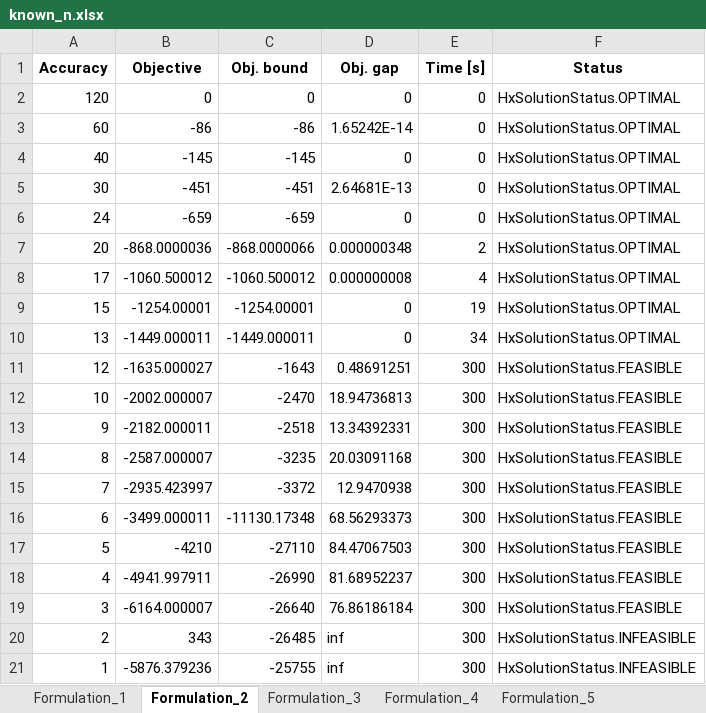
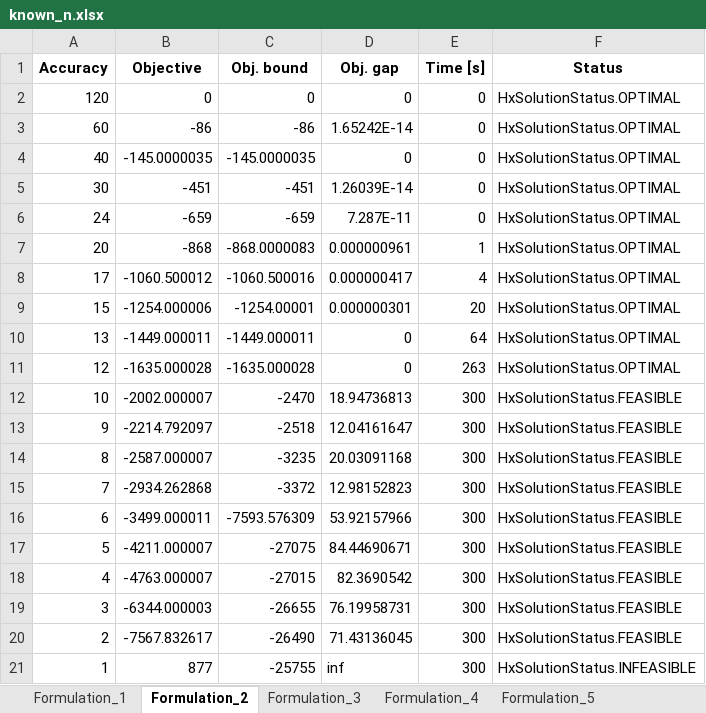
Before and after one commit to David-Linan/SetBasedSTN, an Excel workbook: hexaly_benchmarking_results/known_n.xlsx, sheet Formulation_2, drawn as a sheet; values as stored, in another font and other column widths than the file's, no borders; the diff names each change by its address in the sheet, - before the commit and + after, or states it on an @@ line.

```diff
--- a/hexaly_benchmarking_results/known_n.xlsx (sheet Formulation_2)
+++ b/hexaly_benchmarking_results/known_n.xlsx (sheet Formulation_2)
-B4 (Objective): -145
+B4 (Objective): -145.0000035
-C4 (Obj. bound): -145
+C4 (Obj. bound): -145.0000035
-D5 (Obj. gap): 2.64681E-13
+D5 (Obj. gap): 1.26039E-14
-D6 (Obj. gap): 0
+D6 (Obj. gap): 7.287E-11
-B7 (Objective): -868.0000036
+B7 (Objective): -868
-C7 (Obj. bound): -868.0000066
+C7 (Obj. bound): -868.0000083
-D7 (Obj. gap): 0.000000348
+D7 (Obj. gap): 0.000000961
-E7 (Time [s]): 2
+E7 (Time [s]): 1
-C8 (Obj. bound): -1060.500012
+C8 (Obj. bound): -1060.500016
-D8 (Obj. gap): 0.000000008
+D8 (Obj. gap): 0.000000417
-B9 (Objective): -1254.00001
+B9 (Objective): -1254.000006
-D9 (Obj. gap): 0
+D9 (Obj. gap): 0.000000301
-E9 (Time [s]): 19
+E9 (Time [s]): 20
-E10 (Time [s]): 34
+E10 (Time [s]): 64
-B11 (Objective): -1635.000027
+B11 (Objective): -1635.000028
-C11 (Obj. bound): -1643
+C11 (Obj. bound): -1635.000028
-D11 (Obj. gap): 0.48691251
+D11 (Obj. gap): 0
-E11 (Time [s]): 300
+E11 (Time [s]): 263
-F11 (Status): HxSolutionStatus.FEASIBLE
+F11 (Status): HxSolutionStatus.OPTIMAL
-B13 (Objective): -2182.000011
+B13 (Objective): -2214.792097
-D13 (Obj. gap): 13.34392331
+D13 (Obj. gap): 12.04161647
-B15 (Objective): -2935.423997
+B15 (Objective): -2934.262868
-D15 (Obj. gap): 12.9470938
+D15 (Obj. gap): 12.98152823
-C16 (Obj. bound): -11130.17348
+C16 (Obj. bound): -7593.576309
-D16 (Obj. gap): 68.56293373
+D16 (Obj. gap): 53.92157966
-B17 (Objective): -4210
+B17 (Objective): -4211.000007
-C17 (Obj. bound): -27110
+C17 (Obj. bound): -27075
-D17 (Obj. gap): 84.47067503
+D17 (Obj. gap): 84.44690671
-B18 (Objective): -4941.997911
+B18 (Objective): -4763.000007
-C18 (Obj. bound): -26990
+C18 (Obj. bound): -27015
-D18 (Obj. gap): 81.68952237
+D18 (Obj. gap): 82.3690542
-B19 (Objective): -6164.000007
+B19 (Objective): -6344.000003
-C19 (Obj. bound): -26640
+C19 (Obj. bound): -26655
-D19 (Obj. gap): 76.86186184
+D19 (Obj. gap): 76.19958731
-B20 (Objective): 343
+B20 (Objective): -7567.832617
-C20 (Obj. bound): -26485
+C20 (Obj. bound): -26490
-D20 (Obj. gap): inf
+D20 (Obj. gap): 71.43136045
-F20 (Status): HxSolutionStatus.INFEASIBLE
+F20 (Status): HxSolutionStatus.FEASIBLE
-B21 (Objective): -5876.379236
+B21 (Objective): 877
```
Also changed, not shown: sheet Formulation_3, sheet Formulation_5, sheet Formulation_4, sheet Formulation_1, hexaly_benchmarking_results/mip_n.xlsx, hexaly_benchmarking_results/original.xlsx, 6 other files.
